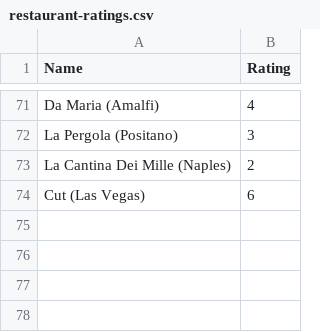
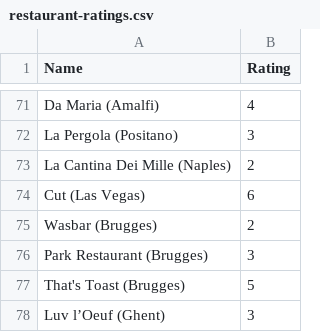
Before and after one commit to tnoel999888/movie-list, a CSV file: _data/restaurant-ratings.csv, drawn as a sheet; only a part is shown, gaps mark what is left out; the diff names each change by its address in the sheet, - before the commit and + after, or states it on an @@ line.

Commit message:
Update restaurant-ratings.csv

```diff
--- a/_data/restaurant-ratings.csv
+++ b/_data/restaurant-ratings.csv
+row 75: Wasbar (Brugges) | 2
+row 76: Park Restaurant (Brugges) | 3
+row 77: That's Toast (Brugges) | 5
+row 78: Luv l’Oeuf (Ghent) | 3
```
